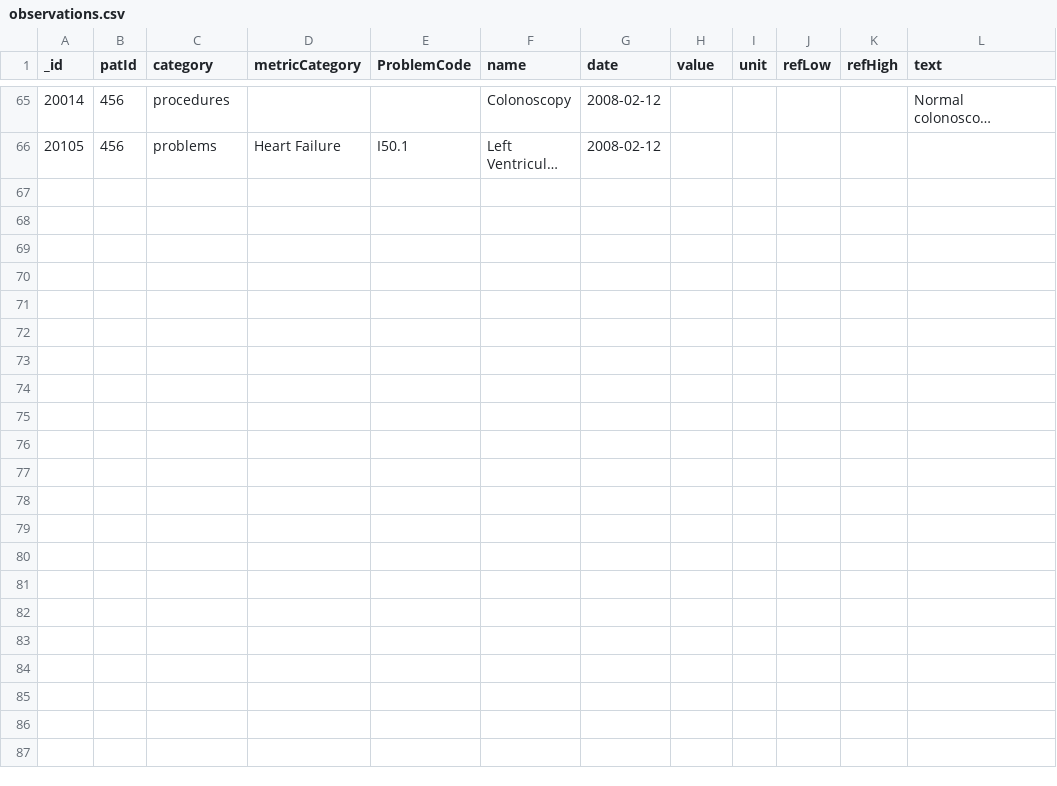
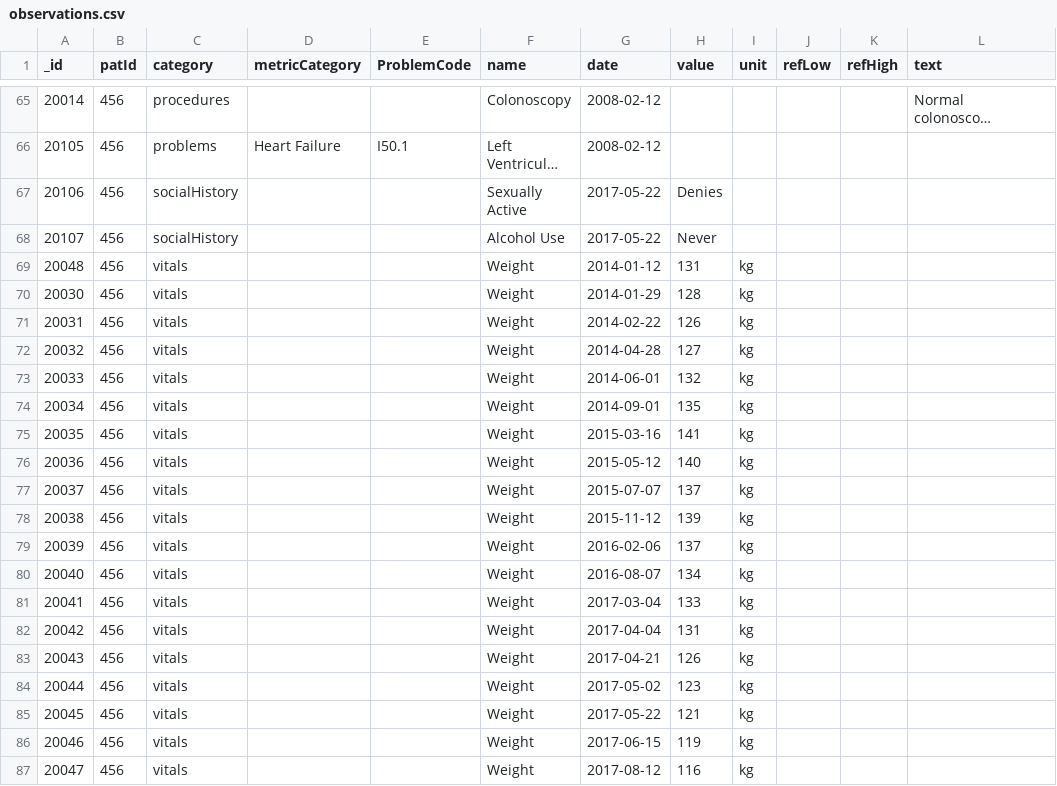
Before and after one commit to Pro75357/ToastBlaze, a CSV file: ToastBlaze/private/observations.csv, drawn as a sheet; only a part is shown, gaps mark what is left out; long unchanged cells end in …; the diff names each change by its address in the sheet, - before the commit and + after, or states it on an @@ line.

Commit message:
SDH + metrics dropdown change

```diff
--- a/ToastBlaze/private/observations.csv
+++ b/ToastBlaze/private/observations.csv
+row 67: 20106 | 456 | socialHistory |  |  | Sexually Active | 2017-05-22 | Denies
+row 68: 20107 | 456 | socialHistory |  |  | Alcohol Use | 2017-05-22 | Never
+row 69: 20048 | 456 | vitals |  |  | Weight | 2014-01-12 | 131 | kg
+row 70: 20030 | 456 | vitals |  |  | Weight | 2014-01-29 | 128 | kg
+row 71: 20031 | 456 | vitals |  |  | Weight | 2014-02-22 | 126 | kg
+row 72: 20032 | 456 | vitals |  |  | Weight | 2014-04-28 | 127 | kg
+row 73: 20033 | 456 | vitals |  |  | Weight | 2014-06-01 | 132 | kg
+row 74: 20034 | 456 | vitals |  |  | Weight | 2014-09-01 | 135 | kg
+row 75: 20035 | 456 | vitals |  |  | Weight | 2015-03-16 | 141 | kg
+row 76: 20036 | 456 | vitals |  |  | Weight | 2015-05-12 | 140 | kg
+row 77: 20037 | 456 | vitals |  |  | Weight | 2015-07-07 | 137 | kg
+row 78: 20038 | 456 | vitals |  |  | Weight | 2015-11-12 | 139 | kg
+row 79: 20039 | 456 | vitals |  |  | Weight | 2016-02-06 | 137 | kg
+row 80: 20040 | 456 | vitals |  |  | Weight | 2016-08-07 | 134 | kg
+row 81: 20041 | 456 | vitals |  |  | Weight | 2017-03-04 | 133 | kg
+row 82: 20042 | 456 | vitals |  |  | Weight | 2017-04-04 | 131 | kg
+row 83: 20043 | 456 | vitals |  |  | Weight | 2017-04-21 | 126 | kg
+row 84: 20044 | 456 | vitals |  |  | Weight | 2017-05-02 | 123 | kg
+row 85: 20045 | 456 | vitals |  |  | Weight | 2017-05-22 | 121 | kg
+row 86: 20046 | 456 | vitals |  |  | Weight | 2017-06-15 | 119 | kg
+row 87: 20047 | 456 | vitals |  |  | Weight | 2017-08-12 | 116 | kg
```
Also changed, not shown: 12 other files.
